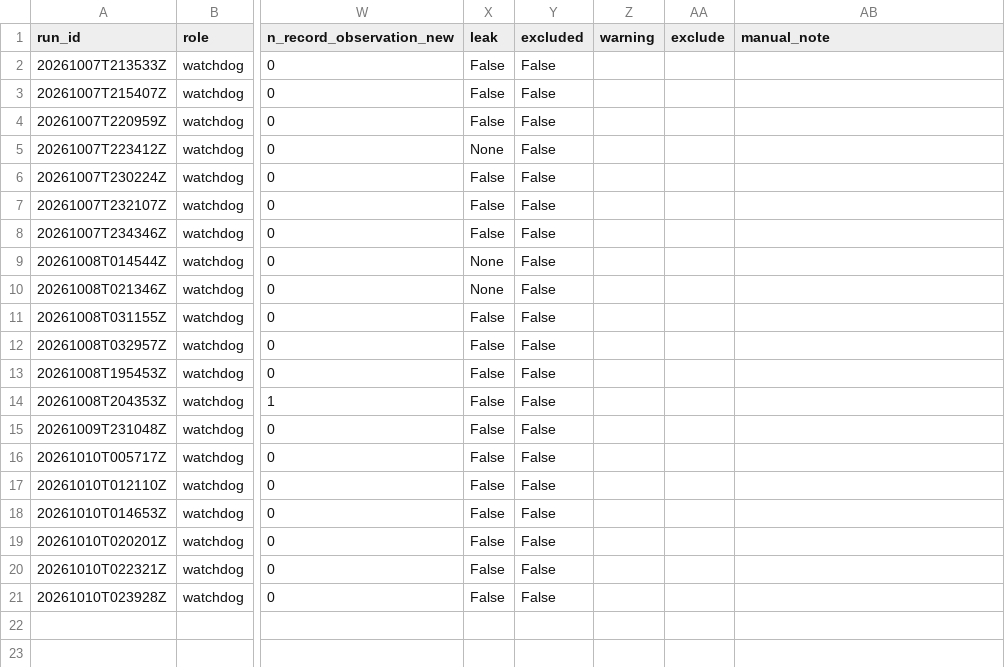
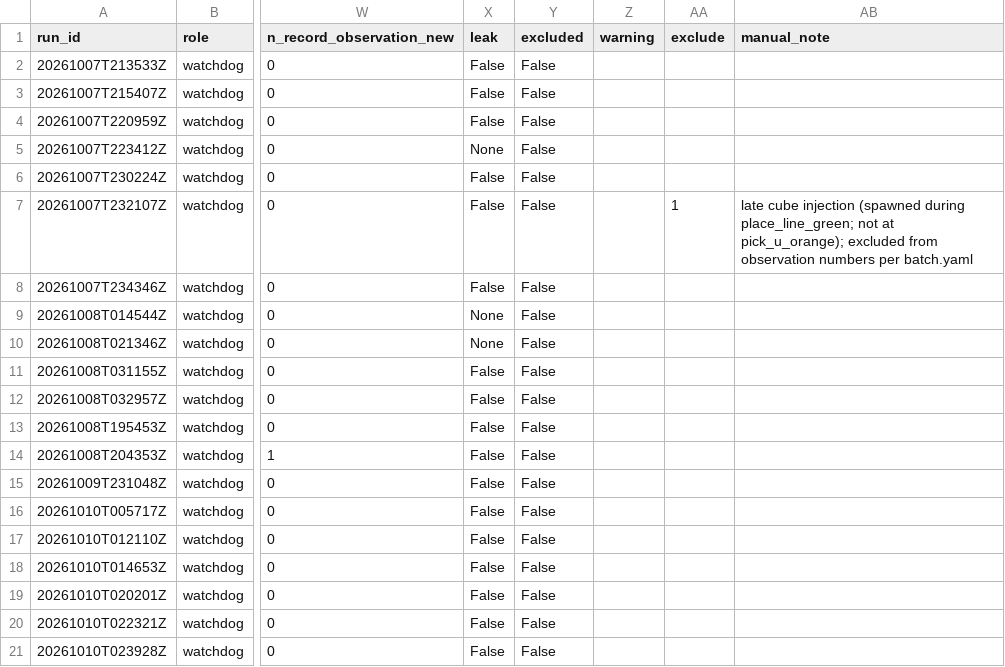
Before and after one commit to mohammadnsr1/WatchDog_V1, a CSV file: paper_results/batches/S1/corrected/observation_results.csv, drawn as a sheet; only a part is shown, gaps mark what is left out; the diff names each change by its address in the sheet, - before the commit and + after, or states it on an @@ line.

```diff
--- a/paper_results/batches/S1/corrected/observation_results.csv
+++ b/paper_results/batches/S1/corrected/observation_results.csv
-AA7 (exclude): (empty)
+AA7 (exclude): 1
-AB7 (manual_note): (empty)
+AB7 (manual_note): late cube injection (spawned during place_line_green; not at pick_u_orange); excluded from observation numbers per batch.yaml
```
Also changed, not shown: 11 other files.
